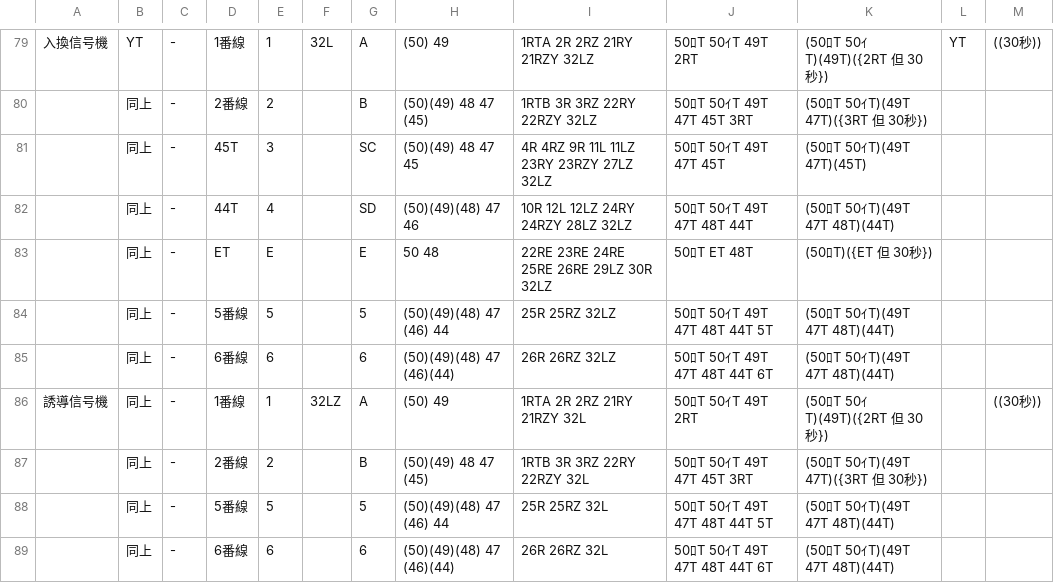
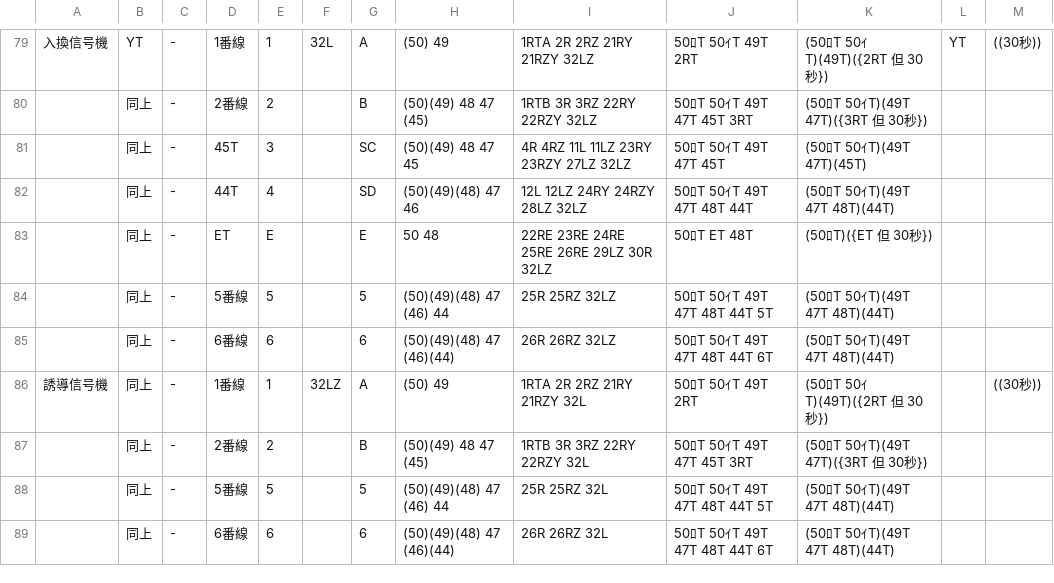
Before and after one commit to daidoji-traincrew-office/Traincrew_MultiATS_Server, a CSV file: Traincrew_MultiATS_Server.Crew/Data/RendoTable/TH65.csv, drawn as a sheet; only a part is shown, gaps mark what is left out.

```diff
--- a/Traincrew_MultiATS_Server.Crew/Data/RendoTable/TH65.csv
+++ b/Traincrew_MultiATS_Server.Crew/Data/RendoTable/TH65.csv
@@ -80,4 +80,4 @@
 ,同上,-,2番線,2,,B,(50)(49) 48  47 (45),1RTB 3R 3RZ 22RY 22RZY 32LZ,50ﾛT 50ｲT 49T 47T 45T 3RT,(50ﾛT 50ｲT)(49T 47T)({3RT 但 30秒}),,
-,同上,-,45T,3,,SC,(50)(49) 48  47  45,4R 4RZ 9R 11L 11LZ 23RY 23RZY 27LZ 32LZ,50ﾛT 50ｲT 49T 47T 45T,(50ﾛT 50ｲT)(49T 47T)(45T),,
-,同上,-,44T,4,,SD,(50)(49)(48) 47  46,10R 12L 12LZ 24RY 24RZY 28LZ 32LZ,50ﾛT 50ｲT 49T 47T 48T 44T,(50ﾛT 50ｲT)(49T 47T 48T)(44T),,
+,同上,-,45T,3,,SC,(50)(49) 48  47  45,4R 4RZ 11L 11LZ 23RY 23RZY 27LZ 32LZ,50ﾛT 50ｲT 49T 47T 45T,(50ﾛT 50ｲT)(49T 47T)(45T),,
+,同上,-,44T,4,,SD,(50)(49)(48) 47  46,12L 12LZ 24RY 24RZY 28LZ 32LZ,50ﾛT 50ｲT 49T 47T 48T 44T,(50ﾛT 50ｲT)(49T 47T 48T)(44T),,
 ,同上,-,ET,E,,E, 50  48,22RE 23RE 24RE 25RE 26RE 29LZ 30R 32LZ,50ﾛT ET 48T,(50ﾛT)({ET 但 30秒}),,
```
Also changed, not shown: Traincrew_MultiATS_Server.Crew/Data/RendoTable/TH67.csv.
